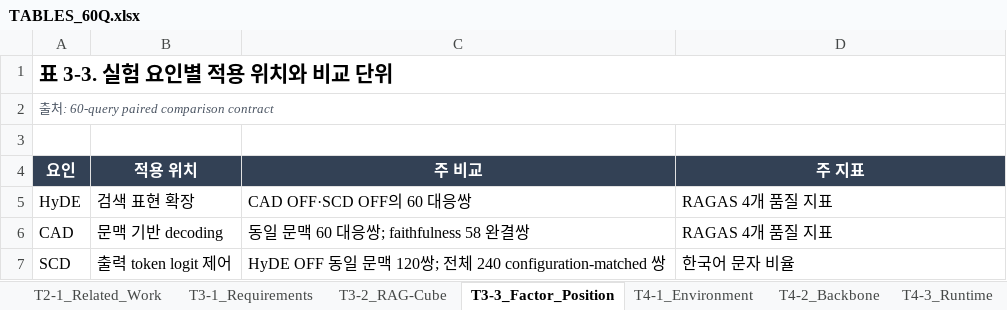
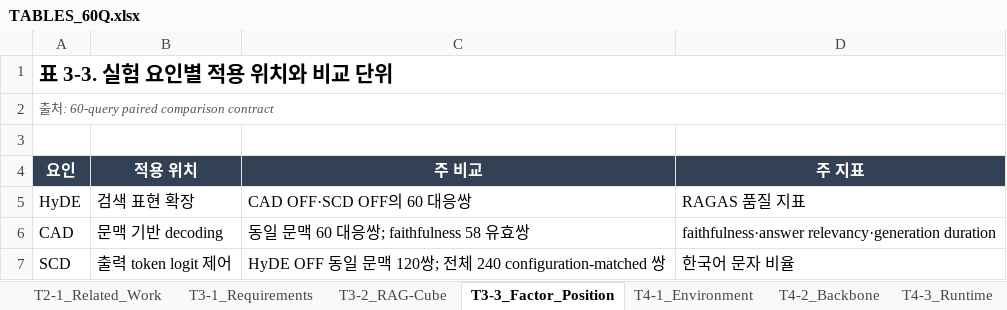
Before and after one commit to LxNx-Hn/M_RAG, an Excel workbook: FINALDOCS/TABLES/TABLES_60Q.xlsx, sheet T3-3_Factor_Position, drawn as a sheet; values as stored, in another font and other column widths than the file's, no borders; table styles not drawn; the diff names each change by its address in the sheet, - before the commit and + after, or states it on an @@ line.

```diff
--- a/FINALDOCS/TABLES/TABLES_60Q.xlsx (sheet T3-3_Factor_Position)
+++ b/FINALDOCS/TABLES/TABLES_60Q.xlsx (sheet T3-3_Factor_Position)
-D5 (주 지표): RAGAS 4개 품질 지표
+D5 (주 지표): RAGAS 품질 지표
-C6 (주 비교): 동일 문맥 60 대응쌍; faithfulness 58 완결쌍
+C6 (주 비교): 동일 문맥 60 대응쌍; faithfulness 58 유효쌍
-D6 (주 지표): RAGAS 4개 품질 지표
+D6 (주 지표): faithfulness·answer relevancy·generation duration
```
Also changed, not shown: sheet Appendix_QueryType, sheet Appendix_Queries, sheet T4-1_Environment, sheet T4-2_Backbone.
